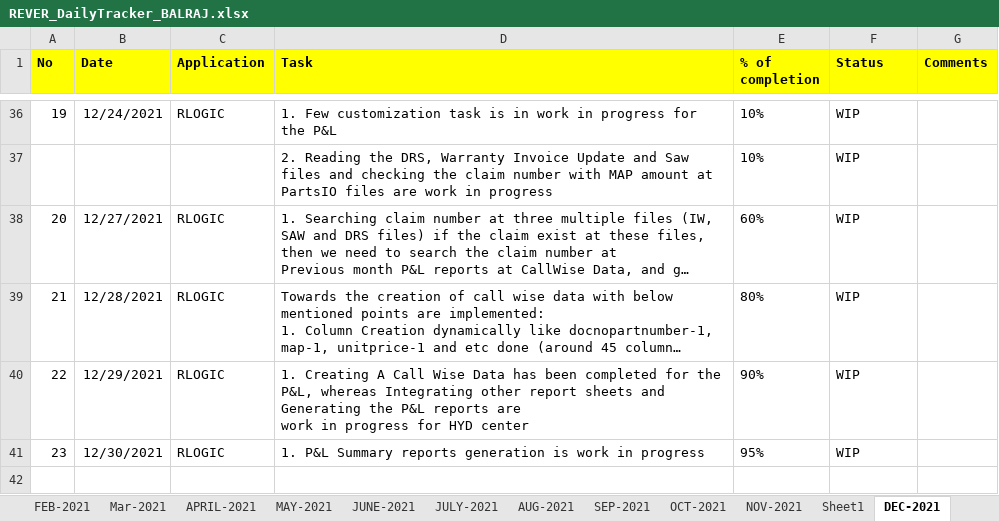
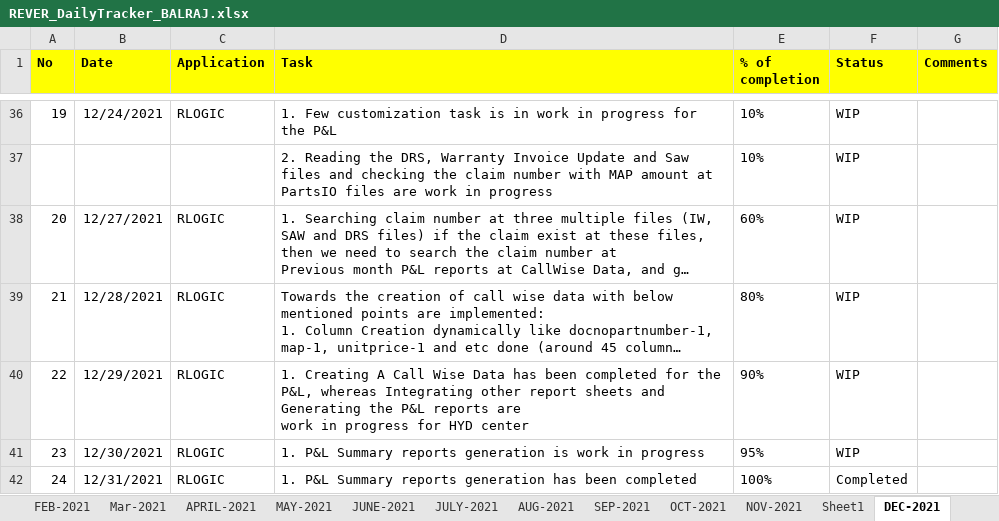
Before and after one commit to RIGELSOFTSINGAPORE/DailyTracker, an Excel workbook: REVER_DailyTracker_BALRAJ.xlsx, sheet DEC-2021, drawn as a sheet; only a part is shown, gaps mark what is left out; long unchanged cells end in …; values as stored, in another font and other column widths than the file's, no borders; the diff names each change by its address in the sheet, - before the commit and + after, or states it on an @@ line.

Commit message:
Add files via upload

```diff
--- a/REVER_DailyTracker_BALRAJ.xlsx (sheet DEC-2021)
+++ b/REVER_DailyTracker_BALRAJ.xlsx (sheet DEC-2021)
+row 42: 24 | 12/31/2021 | RLOGIC | 1. P&L Summary reports generation has been completed | 100% | Completed
```
